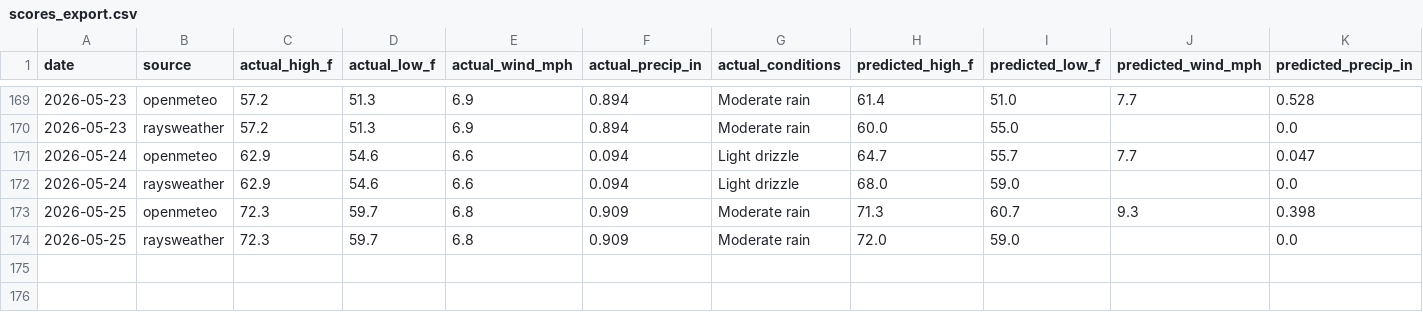
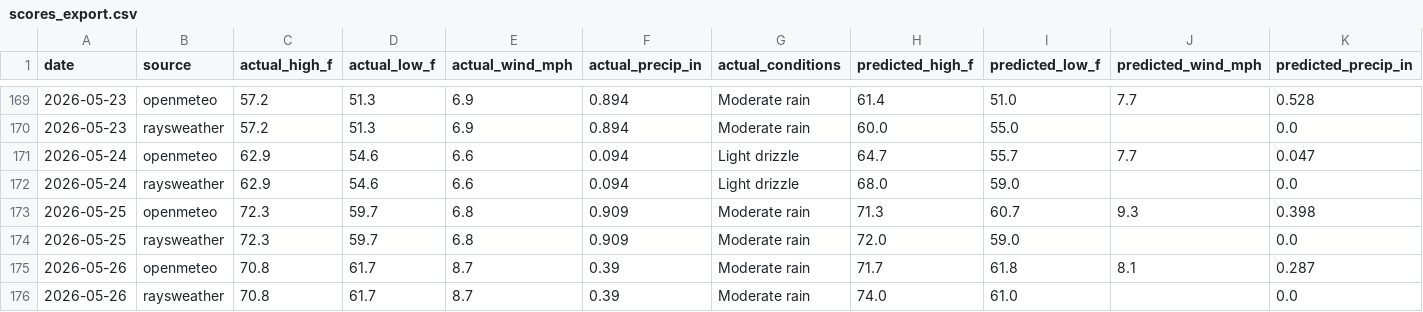
Before and after one commit to davidhluther/davessweater, a CSV file: data/scores_export.csv, drawn as a sheet; only a part is shown, gaps mark what is left out; rows hold the shown columns only; the diff names each change by its address in the sheet, - before the commit and + after, or states it on an @@ line.

```diff
--- a/data/scores_export.csv
+++ b/data/scores_export.csv
+row 175: 2026-05-26 | openmeteo | 70.8 | 61.7 | 8.7 | 0.39 | Moderate rain | 71.7 | 61.8 | 8.1 | 0.287
+row 176: 2026-05-26 | raysweather | 70.8 | 61.7 | 8.7 | 0.39 | Moderate rain | 74.0 | 61.0 |  | 0.0
```
Also changed, not shown: 6 other files.
